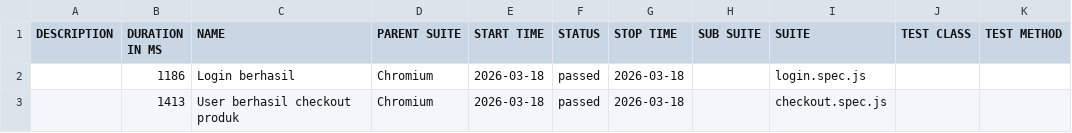
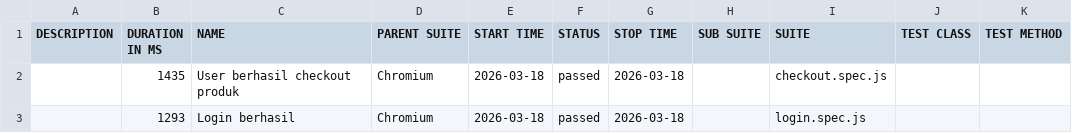
Before and after one commit to VinaWulandari/playwright-portfolio, a CSV file: data/suites.csv, drawn as a sheet.

```diff
--- a/data/suites.csv
+++ b/data/suites.csv
@@ -1,3 +1,3 @@
 "DESCRIPTION","DURATION IN MS","NAME","PARENT SUITE","START TIME","STATUS","STOP TIME","SUB SUITE","SUITE","TEST CLASS","TEST METHOD"
-"","1186","Login berhasil","Chromium","2026-03-18","passed","2026-03-18","","login.spec.js","",""
-"","1413","User berhasil checkout produk","Chromium","2026-03-18","passed","2026-03-18","","checkout.spec.js","",""
+"","1435","User berhasil checkout produk","Chromium","2026-03-18","passed","2026-03-18","","checkout.spec.js","",""
+"","1293","Login berhasil","Chromium","2026-03-18","passed","2026-03-18","","login.spec.js","",""
```
Also changed, not shown: 18 other files.
